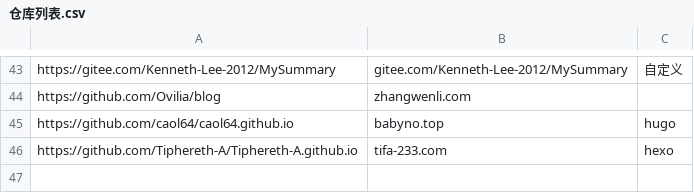
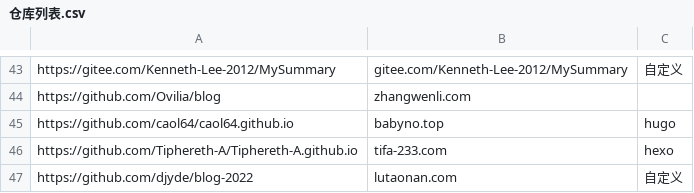
Before and after one commit to nobodxbodon/collection-of-chinese-blogs, a CSV file: 原型/仓库列表.csv, drawn as a sheet; only a part is shown, gaps mark what is left out.

```diff
--- a/原型/仓库列表.csv
+++ b/原型/仓库列表.csv
@@ -46 +46,2 @@ https://github.com/caol64/caol64.github.io,babyno.top,hugo
 https://github.com/Tiphereth-A/Tiphereth-A.github.io,tifa-233.com,hexo
+https://github.com/djyde/blog-2022,lutaonan.com,自定义
```
Also changed, not shown: 原型/博文目录.csv, 原型/统计数据.csv, 2 other files.
